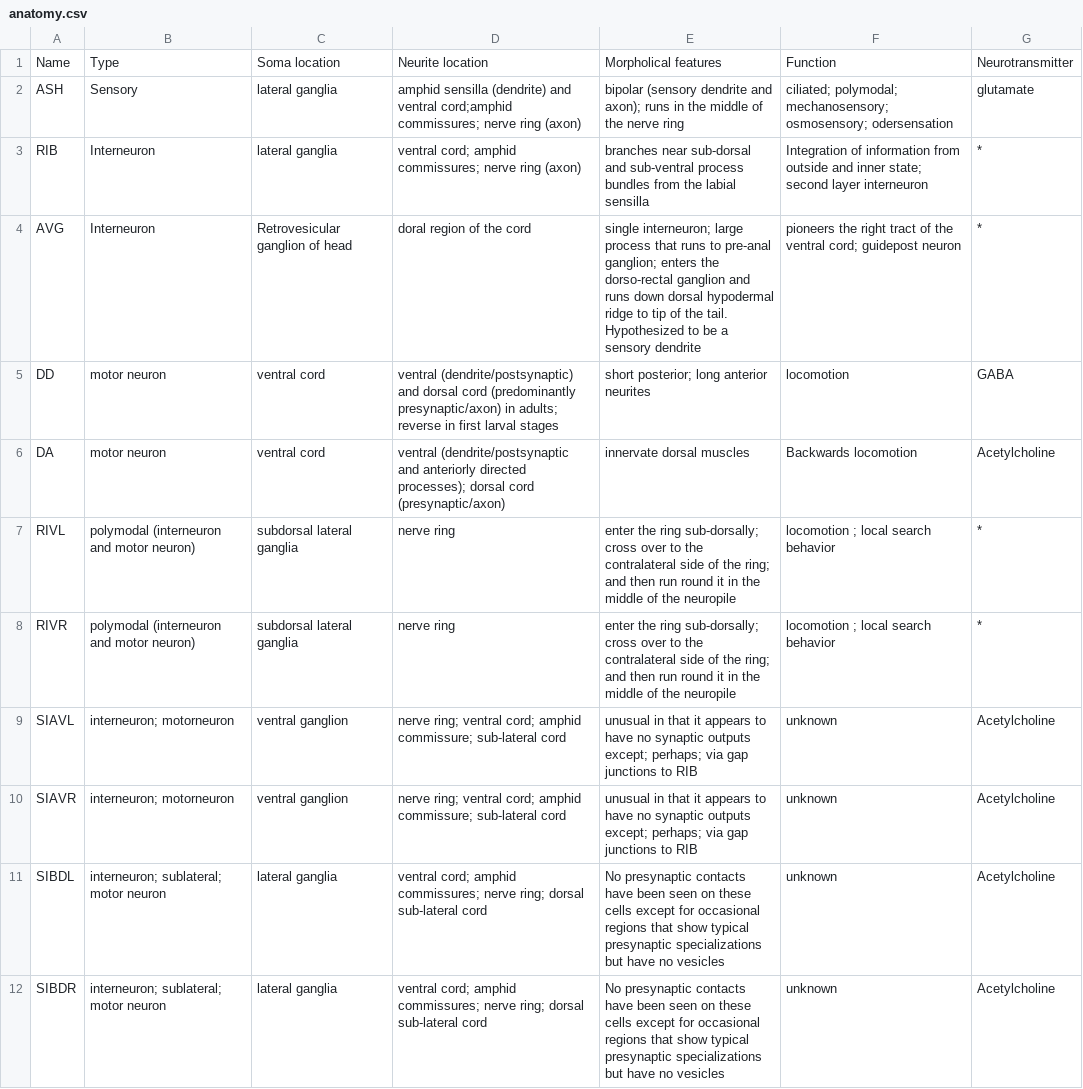
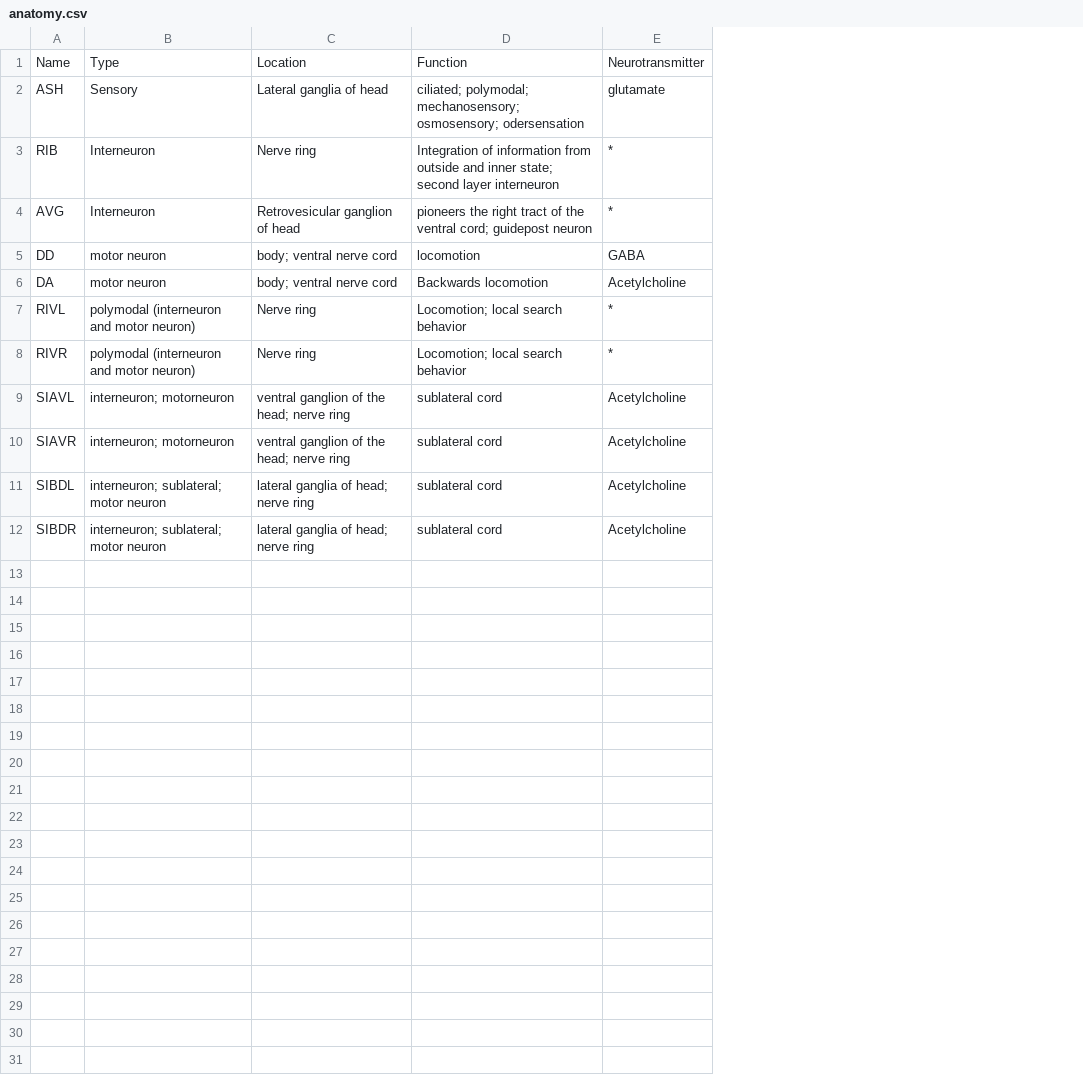
Before and after one commit to tangydoris/WormGUIDES, a CSV file: src/wormguides/model/anatomy_file/anatomy.csv, drawn as a sheet; removed rows and columns are numbered as before the commit, all else as after; the diff names each change by its address in the sheet, - before the commit and + after, or states it on an @@ line.

```diff
--- a/src/wormguides/model/anatomy_file/anatomy.csv
+++ b/src/wormguides/model/anatomy_file/anatomy.csv
-column C, rows 1-12: Soma location | lateral ganglia | lateral ganglia | Retrovesicular ganglion of head | ventral cord | ventral cord | subdorsal lateral ganglia | subdorsal lateral ganglia | ventral ganglion | ventral ganglion | lateral ganglia | lateral ganglia
-column D, rows 1-12: Neurite location | amphid sensilla (dendrite) and ventral cord;amphid commissures; nerve ring (axon) | ventral cord; amphid commissures; nerve ring (axon) | doral region of the cord | ventral (dendrite/postsynaptic) and dorsal cord (predominantly presynaptic/axon) in adults; reverse in first larval stages | ventral (dendrite/postsynaptic and anteriorly directed processes); dorsal cord (presynaptic/axon) | nerve ring | nerve ring | nerve ring; ventral cord; amphid commissure; sub-lateral cord | nerve ring; ventral cord; amphid commissure; sub-lateral cord | ventral cord; amphid commissures; nerve ring; dorsal sub-lateral cord | ventral cord; amphid commissures; nerve ring; dorsal sub-lateral cord
-column E, rows 1-12: Morpholical features | bipolar (sensory dendrite and axon); runs in the middle of the nerve ring | branches near sub-dorsal and sub-ventral process bundles from the labial sensilla | single interneuron; large process that runs to pre-anal ganglion; enters the dorso-rectal ganglion and runs down dorsal hypodermal ridge to tip of the tail. Hypothesized to be a sensory dendrite | short posterior; long anterior neurites | innervate dorsal muscles | enter the ring sub-dorsally; cross over to the contralateral side of the ring; and then run round it in the middle of the neuropile | enter the ring sub-dorsally; cross over to the contralateral side of the ring; and then run round it in the middle of the neuropile | unusual in that it appears to have no synaptic outputs except; perhaps; via gap junctions to RIB | unusual in that it appears to have no synaptic outputs except; perhaps; via gap junctions to RIB | No presynaptic contacts have been seen on these cells except for occasional regions that show typical presynaptic specializations but have no vesicles | No presynaptic contacts have been seen on these cells except for occasional regions that show typical presynaptic specializations but have no vesicles
+column C, rows 1-12: Location | Lateral ganglia of head | Nerve ring | Retrovesicular ganglion of head | body; ventral nerve cord | body; ventral nerve cord | Nerve ring | Nerve ring | ventral ganglion of the head; nerve ring | ventral ganglion of the head; nerve ring | lateral ganglia of head; nerve ring | lateral ganglia of head; nerve ring
-D7:D8: locomotion ; local search behavior
+D7:D8: Locomotion; local search behavior
-D9:D12: unknown
+D9:D12: sublateral cord
```
Also changed, not shown: 18 other files.
